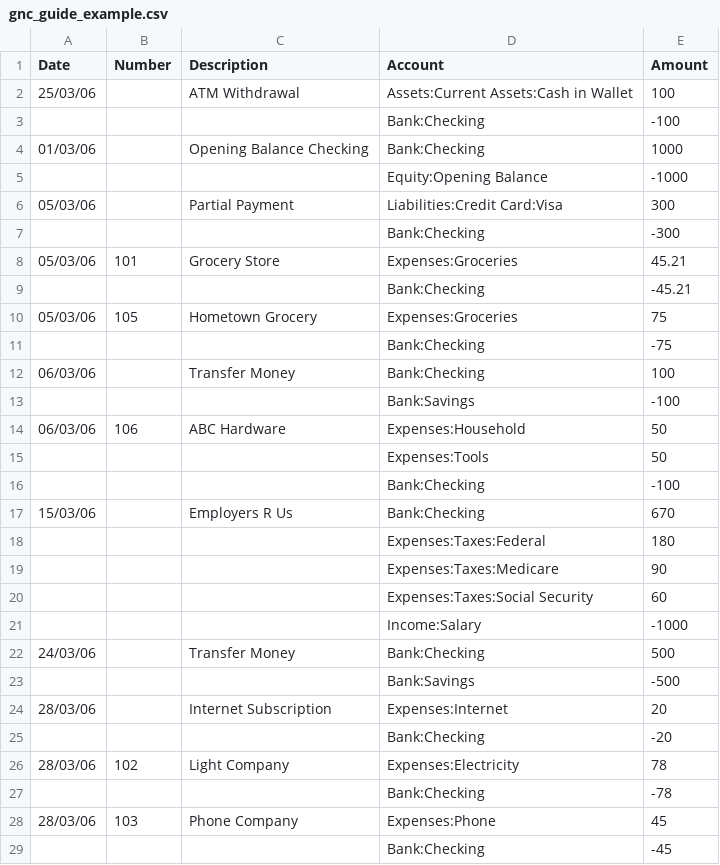
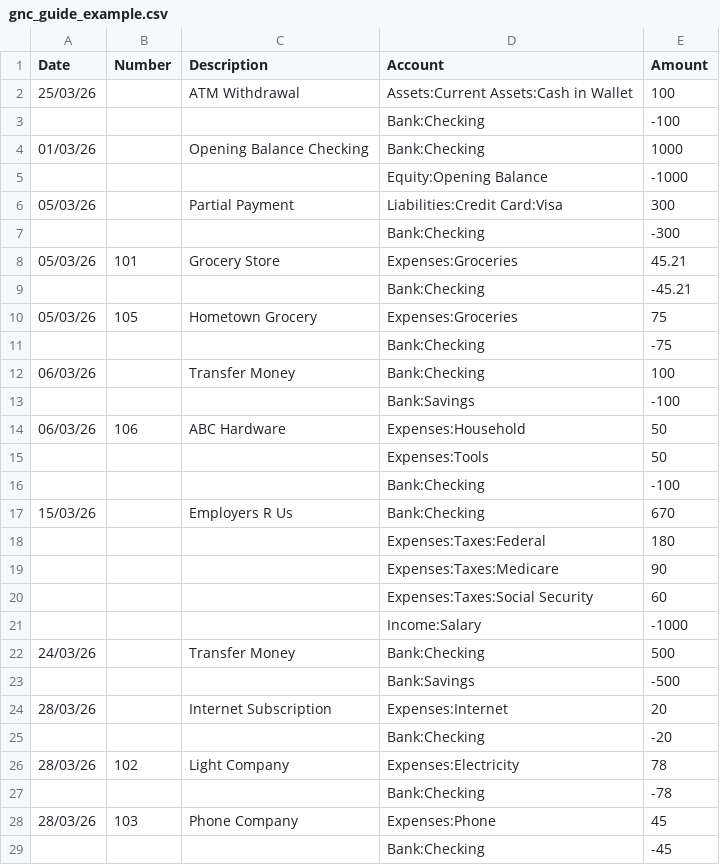
Before and after one commit to flywire/gnucash-custom-reports, a CSV file: gnc_guide_example.csv, drawn as a sheet; only a part is shown; the diff covers the shown part only.

Commit message:
Update year from 06 to 26
Updated dates from 2006 to 2026 in the CSV file.

```diff
--- a/gnc_guide_example.csv
+++ b/gnc_guide_example.csv
@@ -1,18 +1,18 @@
 Date,Number,Description,Account,Amount
-25/03/06,,ATM Withdrawal,Assets:Current Assets:Cash in Wallet,100
+25/03/26,,ATM Withdrawal,Assets:Current Assets:Cash in Wallet,100
 ,,,Bank:Checking,-100
-01/03/06,,Opening Balance Checking,Bank:Checking,1000
+01/03/26,,Opening Balance Checking,Bank:Checking,1000
 ,,,Equity:Opening Balance,-1000
-05/03/06,,Partial Payment,Liabilities:Credit Card:Visa,300
+05/03/26,,Partial Payment,Liabilities:Credit Card:Visa,300
 ,,,Bank:Checking,-300
-05/03/06,101,Grocery Store,Expenses:Groceries,45.21
+05/03/26,101,Grocery Store,Expenses:Groceries,45.21
 ,,,Bank:Checking,-45.21
-05/03/06,105,Hometown Grocery,Expenses:Groceries,75
+05/03/26,105,Hometown Grocery,Expenses:Groceries,75
 ,,,Bank:Checking,-75
-06/03/06,,Transfer Money,Bank:Checking,100
+06/03/26,,Transfer Money,Bank:Checking,100
 ,,,Bank:Savings,-100
-06/03/06,106,ABC Hardware,Expenses:Household,50
+06/03/26,106,ABC Hardware,Expenses:Household,50
 ,,,Expenses:Tools,50
 ,,,Bank:Checking,-100
-15/03/06,,Employers R Us,Bank:Checking,670
+15/03/26,,Employers R Us,Bank:Checking,670
 ,,,Expenses:Taxes:Federal,180
@@ -21,9 +21,9 @@ Date,Number,Description,Account,Amount
 ,,,Income:Salary,-1000
-24/03/06,,Transfer Money,Bank:Checking,500
+24/03/26,,Transfer Money,Bank:Checking,500
 ,,,Bank:Savings,-500
-28/03/06,,Internet Subscription,Expenses:Internet,20
+28/03/26,,Internet Subscription,Expenses:Internet,20
 ,,,Bank:Checking,-20
-28/03/06,102,Light Company,Expenses:Electricity,78
+28/03/26,102,Light Company,Expenses:Electricity,78
 ,,,Bank:Checking,-78
-28/03/06,103,Phone Company,Expenses:Phone,45
+28/03/26,103,Phone Company,Expenses:Phone,45
 ,,,Bank:Checking,-45
```
Also changed, not shown: 13 edited cells elsewhere in this file.
